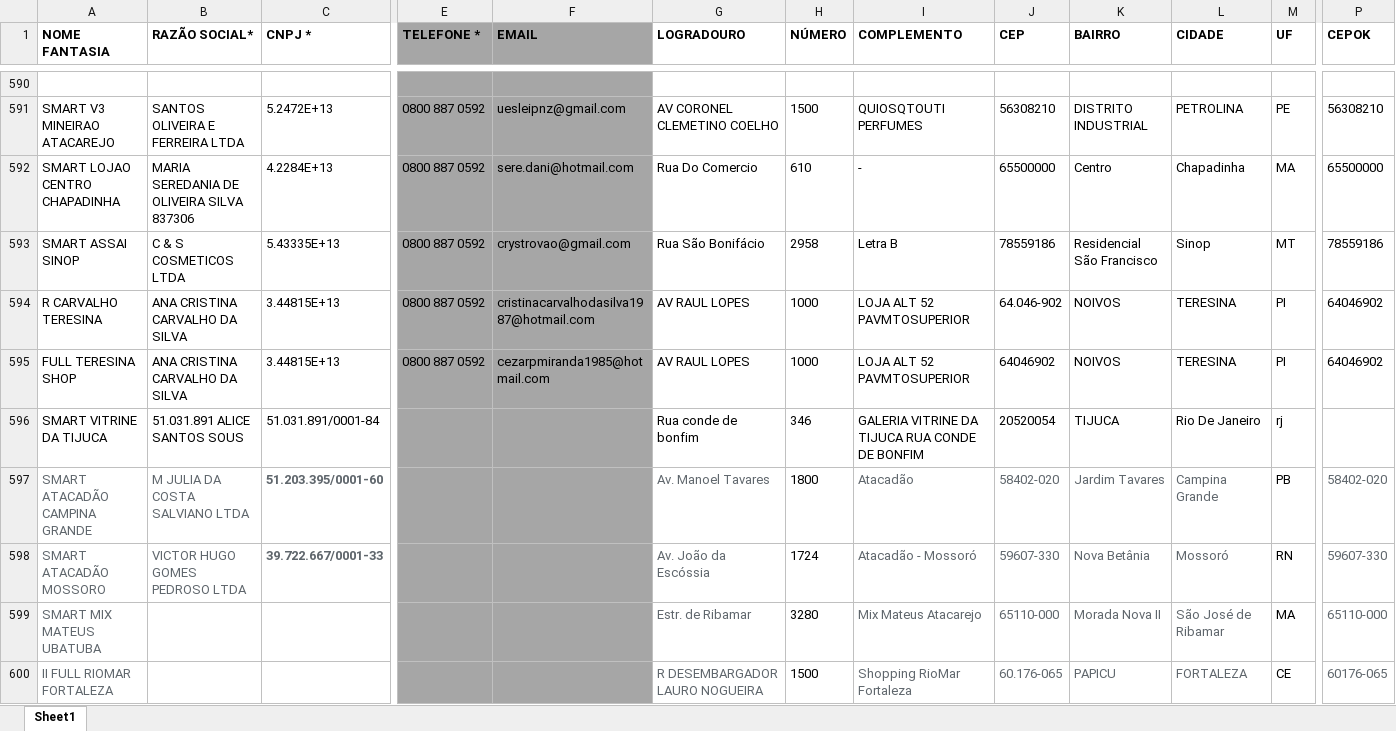
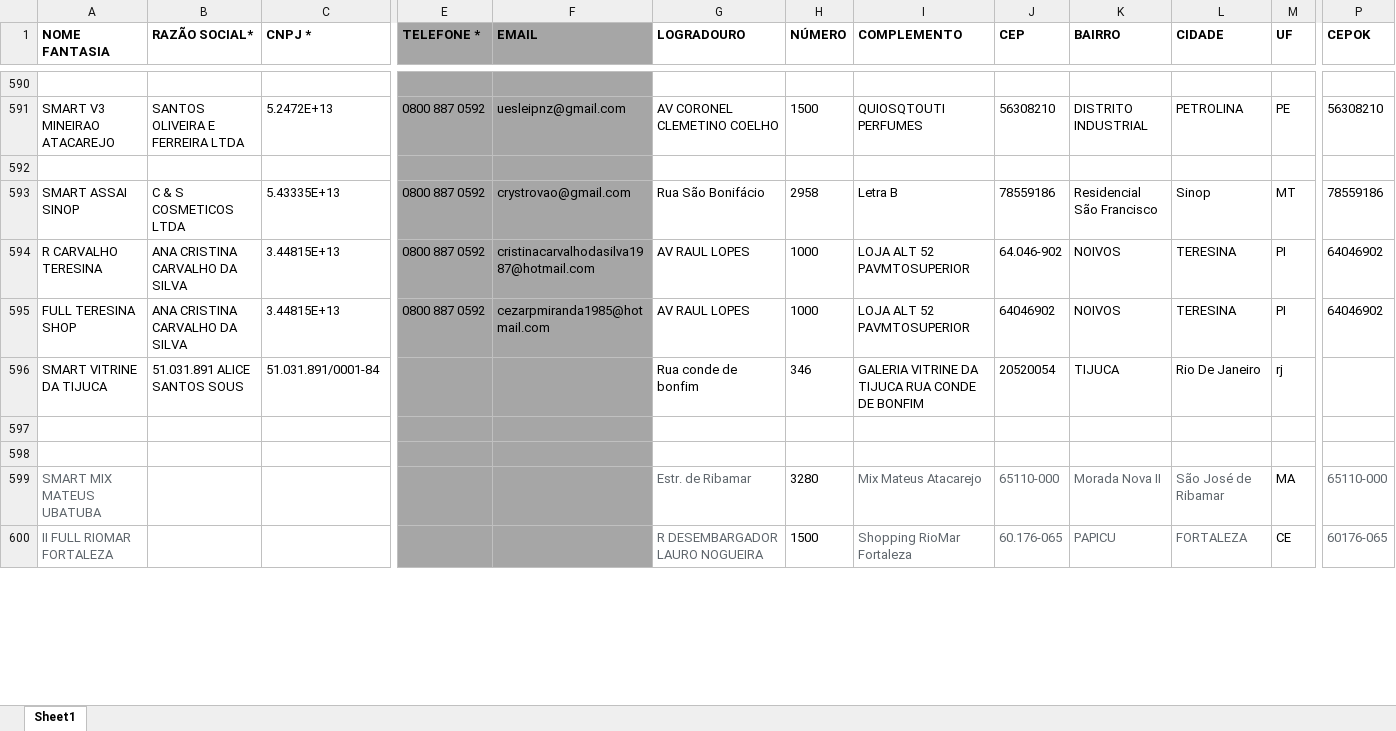
Before and after one commit to userTI10/Touti-franquias, an Excel workbook: finalDataOld.xlsx, sheet Sheet1, drawn as a sheet; only a part is shown, gaps mark what is left out; values as stored, in another font and other column widths than the file's, no borders; rows hold the shown columns only; the diff covers the shown part only; the diff names each change by its address in the sheet, - before the commit and + after, or states it on an @@ line.

```diff
--- a/finalDataOld.xlsx (sheet Sheet1)
+++ b/finalDataOld.xlsx (sheet Sheet1)
-row 592: SMART LOJAO CENTRO CHAPADINHA | MARIA SEREDANIA DE OLIVEIRA SILVA 837306 | 4.2284E+13 | 0800 887 0592 | sere.dani@hotmail.com | Rua Do Comercio | 610 | - | 65500000 | Centro | Chapadinha | MA | 65500000
+row 592: (empty)
-row 597: SMART ATACADÃO CAMPINA GRANDE | M JULIA DA COSTA SALVIANO LTDA | 51.203.395/0001-60 |  |  | Av. Manoel Tavares | 1800 | Atacadão | 58402-020 | Jardim Tavares | Campina Grande | PB | 58402-020
+row 597: (empty)
-row 598: SMART ATACADÃO MOSSORO | VICTOR HUGO GOMES PEDROSO LTDA | 39.722.667/0001-33 |  |  | Av. João da Escóssia | 1724 | Atacadão - Mossoró | 59607-330 | Nova Betânia | Mossoró | RN | 59607-330
+row 598: (empty)
```
Also changed, not shown: 35 added rows and 901 edited cells elsewhere in this sheet, finalData.xlsx.
